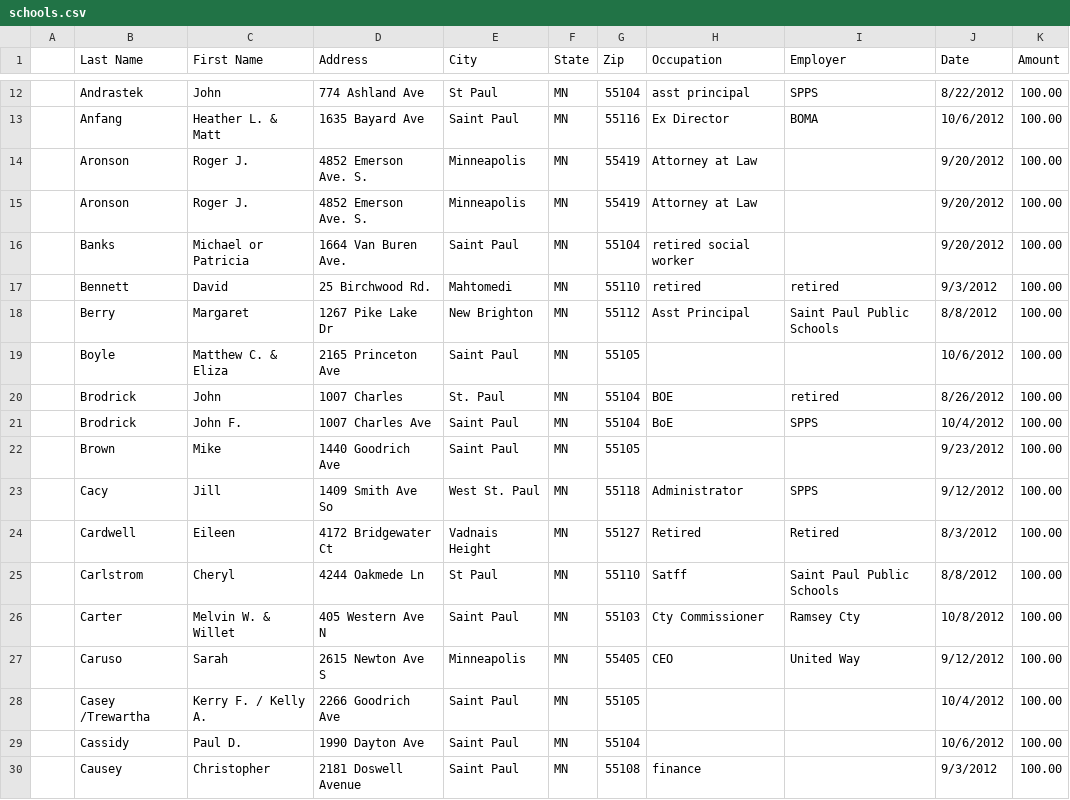
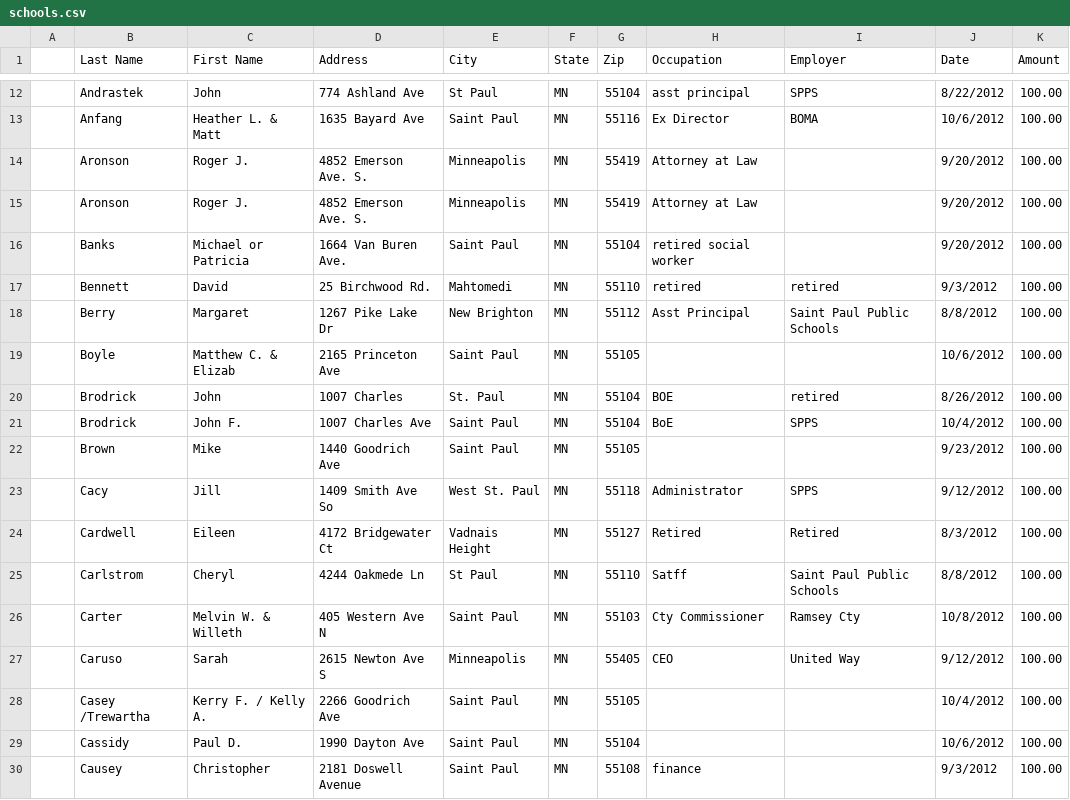
Before and after one commit to BobLd/tabula-sharp, a CSV file: Tabula.Tests/Resources/csv/schools.csv, drawn as a sheet; only a part is shown, gaps mark what is left out; the diff names each change by its address in the sheet, - before the commit and + after, or states it on an @@ line.

Commit message:
update 'schools.csv'

```diff
--- a/Tabula.Tests/Resources/csv/schools.csv
+++ b/Tabula.Tests/Resources/csv/schools.csv
-C19 (First Name): Matthew C. & Eliza
+C19 (First Name): Matthew C. & Elizab
-C26 (First Name): Melvin W. & Willet
+C26 (First Name): Melvin W. & Willeth
```
